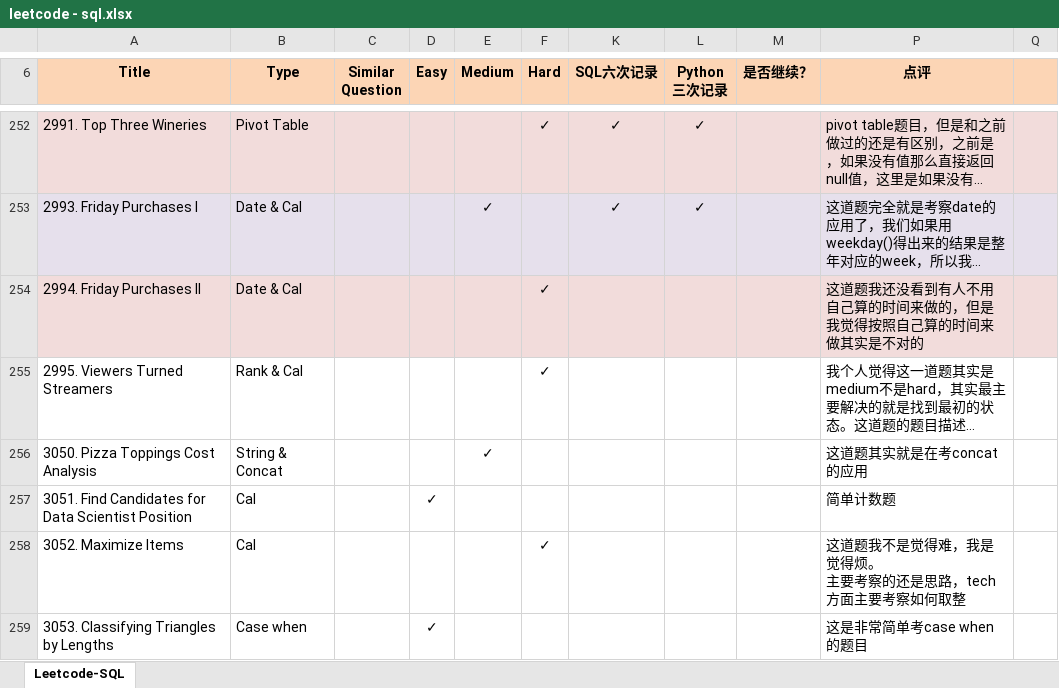
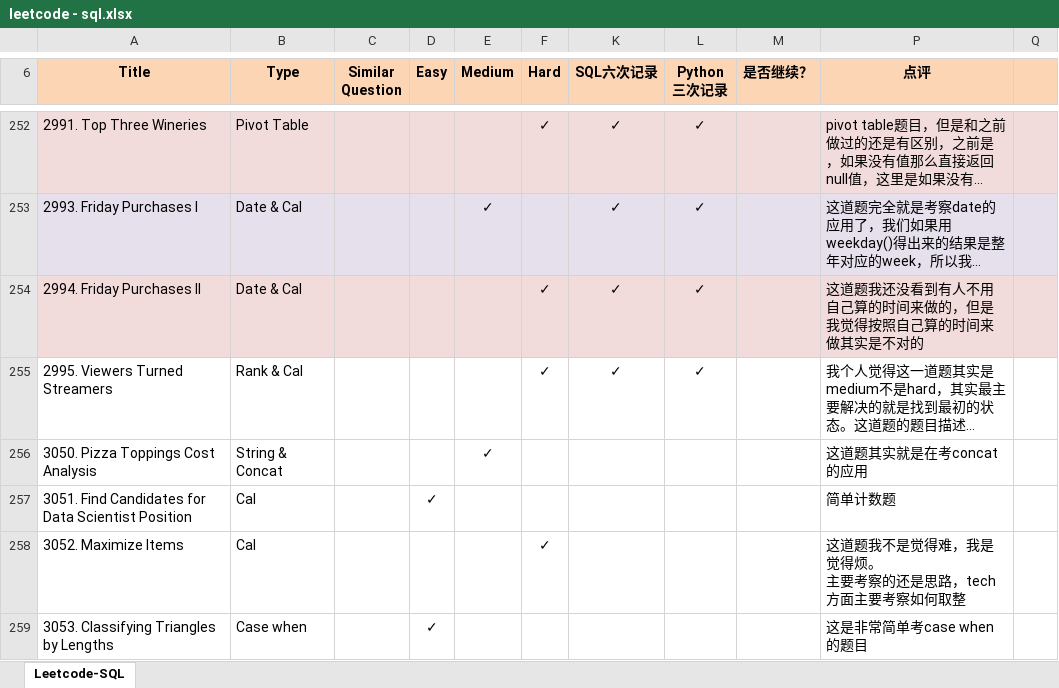
Before and after one commit to Jeanzw/LeetCode_Practice, an Excel workbook: SQL/leetcode - sql.xlsx, sheet Leetcode-SQL, drawn as a sheet; only a part is shown, gaps mark what is left out; long unchanged cells end in …; values as stored, in another font and other column widths than the file's, no borders; the diff names each change by its address in the sheet, - before the commit and + after, or states it on an @@ line.

```diff
--- a/SQL/leetcode - sql.xlsx (sheet Leetcode-SQL)
+++ b/SQL/leetcode - sql.xlsx (sheet Leetcode-SQL)
-K254:K255 (SQL六次记录): (empty)
+K254:K255 (SQL六次记录): ✓
-L254:L255 (Python 三次记录): (empty)
+L254:L255 (Python 三次记录): ✓
```
Also changed, not shown: 4 other files.
